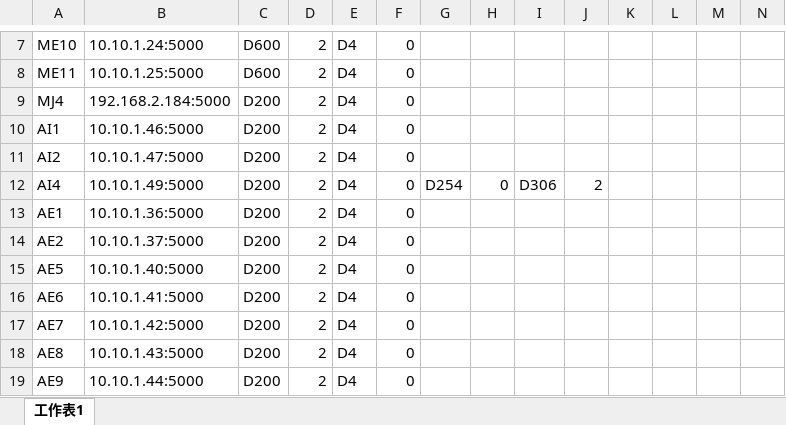
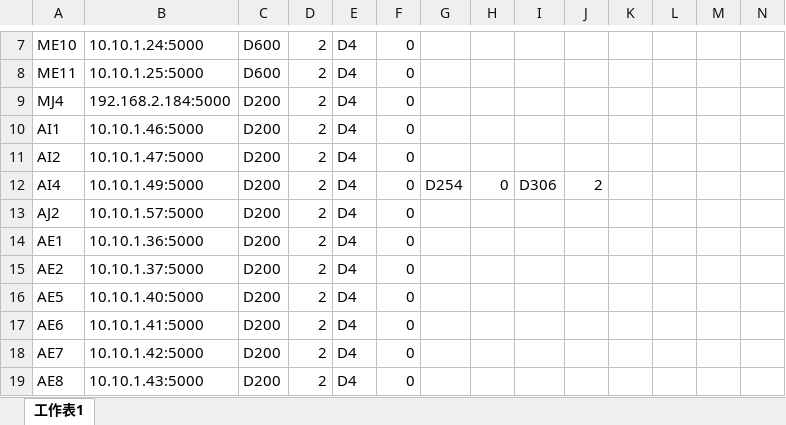
Before and after one commit to UTAIOT-team/mitsubishi-fx5, an Excel workbook: machine_config.xlsx, sheet 工作表1, drawn as a sheet; only a part is shown, gaps mark what is left out; the shorter side is filled out with more unchanged rows; values as stored, in another font and other column widths than the file's, no borders; the diff names each change by its address in the sheet, - before the commit and + after, or states it on an @@ line.

Commit message:
Update machine_config.xlsx

```diff
--- a/machine_config.xlsx (sheet 工作表1)
+++ b/machine_config.xlsx (sheet 工作表1)
+row 13: AJ2 | 10.10.1.57:5000 | D200 | 2 | D4 | 0
```
